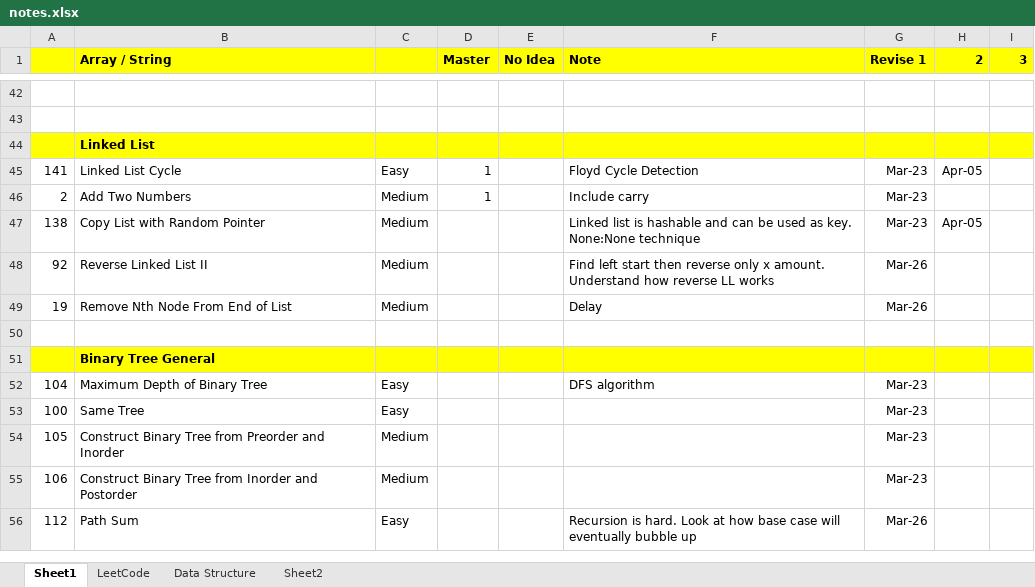
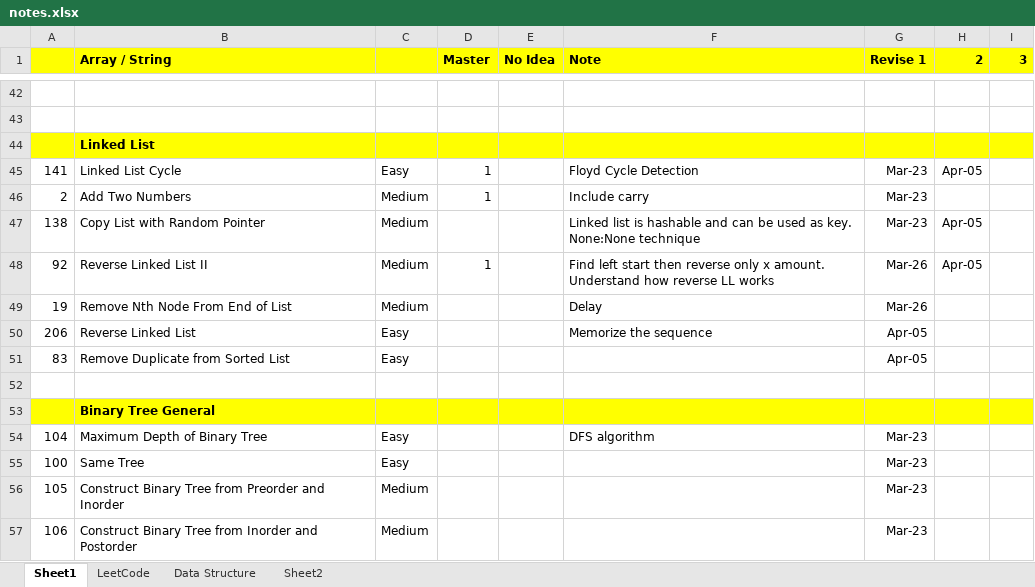
Before and after one commit to jhoonhan/leetCode, an Excel workbook: notes.xlsx, sheet Sheet1, drawn as a sheet; only a part is shown, gaps mark what is left out; the shorter side is filled out with more unchanged rows; values as stored, in another font and other column widths than the file's, no borders; conditional formats not drawn; the diff names each change by its address in the sheet, - before the commit and + after, or states it on an @@ line.

Commit message:
das was easy

```diff
--- a/notes.xlsx (sheet Sheet1)
+++ b/notes.xlsx (sheet Sheet1)
-D48 (Master): (empty)
+D48 (Master): 1
-H48 (2): (empty)
+H48 (2): Apr-05
+row 50: 206 | Reverse Linked List | Easy |  |  | Memorize the sequence | Apr-05
+row 51: 83 | Remove Duplicate from Sorted List | Easy |  |  |  | Apr-05
```
Also changed, not shown: 5 other files.
